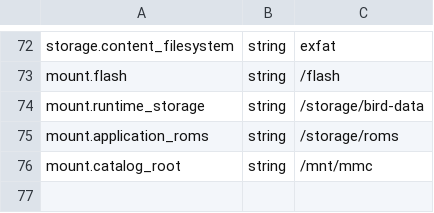
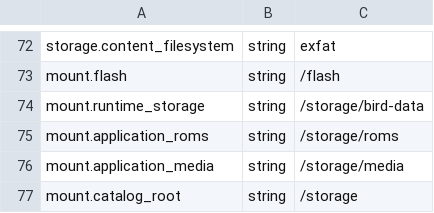
Before and after one commit to danielbuva/birdOS, a TSV file: bird-device-contract.tsv, drawn as a sheet; only a part is shown, gaps mark what is left out.

```diff
--- a/bird-device-contract.tsv
+++ b/bird-device-contract.tsv
@@ -75,2 +75,3 @@ mount.runtime_storage	string	/storage/bird-data
 mount.application_roms	string	/storage/roms
-mount.catalog_root	string	/mnt/mmc
+mount.application_media	string	/storage/media
+mount.catalog_root	string	/storage
```
Also changed, not shown: launcher/library.inventory.tsv, 43 other files.
